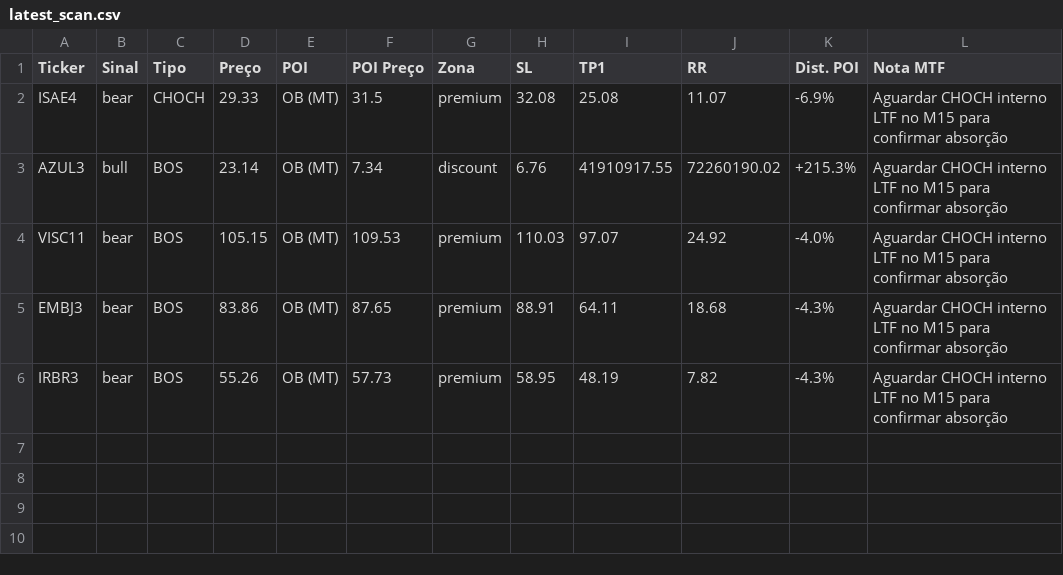
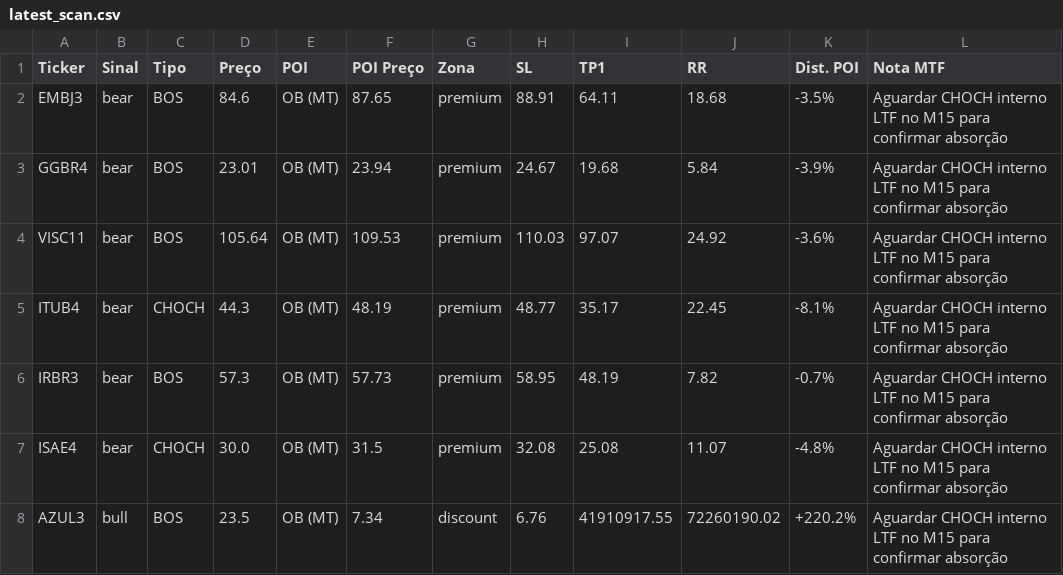
Before and after one commit to julianimmj/SMC-v3.0, a CSV file: latest_scan.csv, drawn as a sheet.

Commit message:
bot: upload resultados diarios [skip ci]

```diff
--- a/latest_scan.csv
+++ b/latest_scan.csv
@@ -1,6 +1,8 @@
 Ticker,Sinal,Tipo,Preço,POI,POI Preço,Zona,SL,TP1,RR,Dist. POI,Nota MTF
-ISAE4,bear,CHOCH,29.33,OB (MT),31.5,premium,32.08,25.08,11.07,-6.9%,Aguardar CHOCH interno LTF no M15 para confirmar absorção
-AZUL3,bull,BOS,23.14,OB (MT),7.34,discount,6.76,41910917.55,72260190.02,+215.3%,Aguardar CHOCH interno LTF no M15 para confirmar absorção
-VISC11,bear,BOS,105.15,OB (MT),109.53,premium,110.03,97.07,24.92,-4.0%,Aguardar CHOCH interno LTF no M15 para confirmar absorção
-EMBJ3,bear,BOS,83.86,OB (MT),87.65,premium,88.91,64.11,18.68,-4.3%,Aguardar CHOCH interno LTF no M15 para confirmar absorção
-IRBR3,bear,BOS,55.26,OB (MT),57.73,premium,58.95,48.19,7.82,-4.3%,Aguardar CHOCH interno LTF no M15 para confirmar absorção
+EMBJ3,bear,BOS,84.6,OB (MT),87.65,premium,88.91,64.11,18.68,-3.5%,Aguardar CHOCH interno LTF no M15 para confirmar absorção
+GGBR4,bear,BOS,23.01,OB (MT),23.94,premium,24.67,19.68,5.84,-3.9%,Aguardar CHOCH interno LTF no M15 para confirmar absorção
+VISC11,bear,BOS,105.64,OB (MT),109.53,premium,110.03,97.07,24.92,-3.6%,Aguardar CHOCH interno LTF no M15 para confirmar absorção
+ITUB4,bear,CHOCH,44.3,OB (MT),48.19,premium,48.77,35.17,22.45,-8.1%,Aguardar CHOCH interno LTF no M15 para confirmar absorção
+IRBR3,bear,BOS,57.3,OB (MT),57.73,premium,58.95,48.19,7.82,-0.7%,Aguardar CHOCH interno LTF no M15 para confirmar absorção
+ISAE4,bear,CHOCH,30.0,OB (MT),31.5,premium,32.08,25.08,11.07,-4.8%,Aguardar CHOCH interno LTF no M15 para confirmar absorção
+AZUL3,bull,BOS,23.5,OB (MT),7.34,discount,6.76,41910917.55,72260190.02,+220.2%,Aguardar CHOCH interno LTF no M15 para confirmar absorção
```
